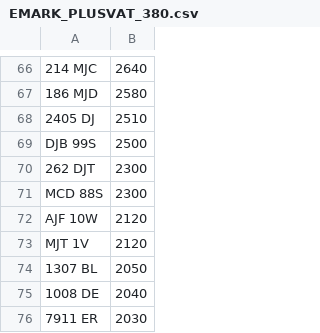
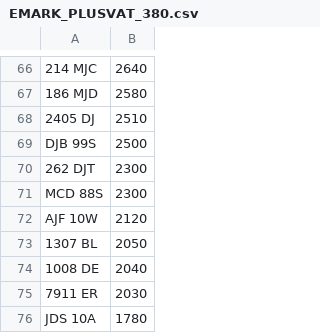
Before and after one commit to jamessaperia/simplyreg, a CSV file: csv/EMARK_PLUSVAT_380.csv, drawn as a sheet; only a part is shown, gaps mark what is left out; the shorter side is filled out with more unchanged rows; the diff names each change by its address in the sheet, - before the commit and + after, or states it on an @@ line.

```diff
--- a/csv/EMARK_PLUSVAT_380.csv
+++ b/csv/EMARK_PLUSVAT_380.csv
-row 73: MJT 1V | 2120
```
Also changed, not shown: csv/KAREN_NOVAT_0.csv.
